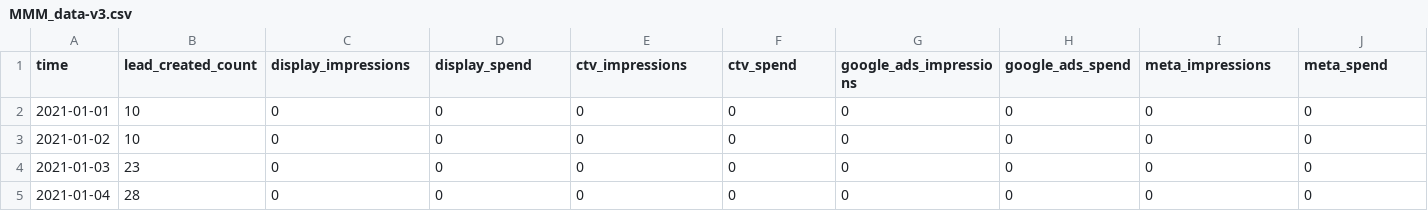
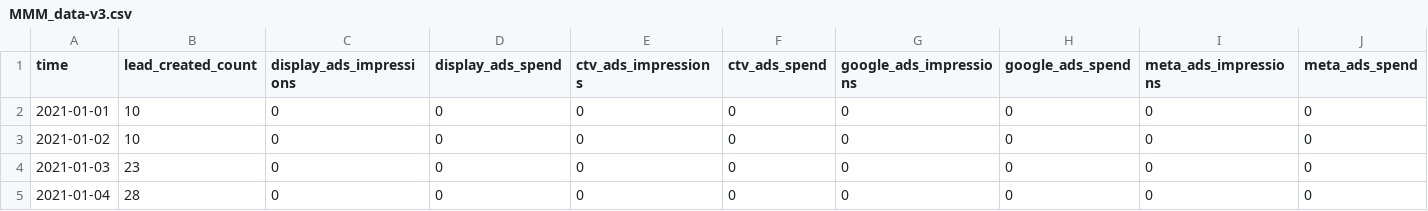
Before and after one commit to Mike7271/mmm, a CSV file: MMM_data-v3.csv, drawn as a sheet; only a part is shown; the diff names each change by its address in the sheet, - before the commit and + after, or states it on an @@ line.

Commit message:
Add files via upload

```diff
--- a/MMM_data-v3.csv
+++ b/MMM_data-v3.csv
-C1: display_impressions
+C1: display_ads_impressions
-D1: display_spend
+D1: display_ads_spend
-E1: ctv_impressions
+E1: ctv_ads_impressions
-F1: ctv_spend
+F1: ctv_ads_spend
-I1: meta_impressions
+I1: meta_ads_impressions
-J1: meta_spend
+J1: meta_ads_spend
```
